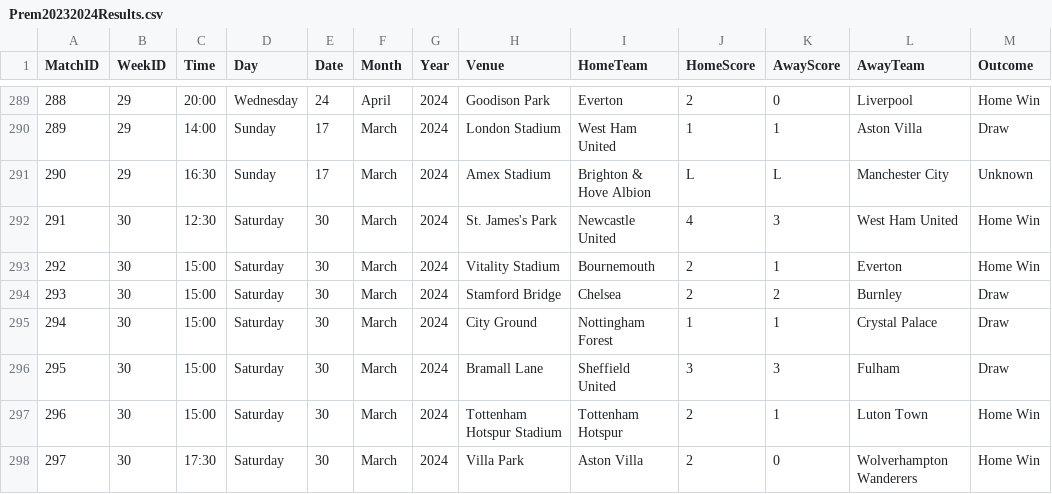
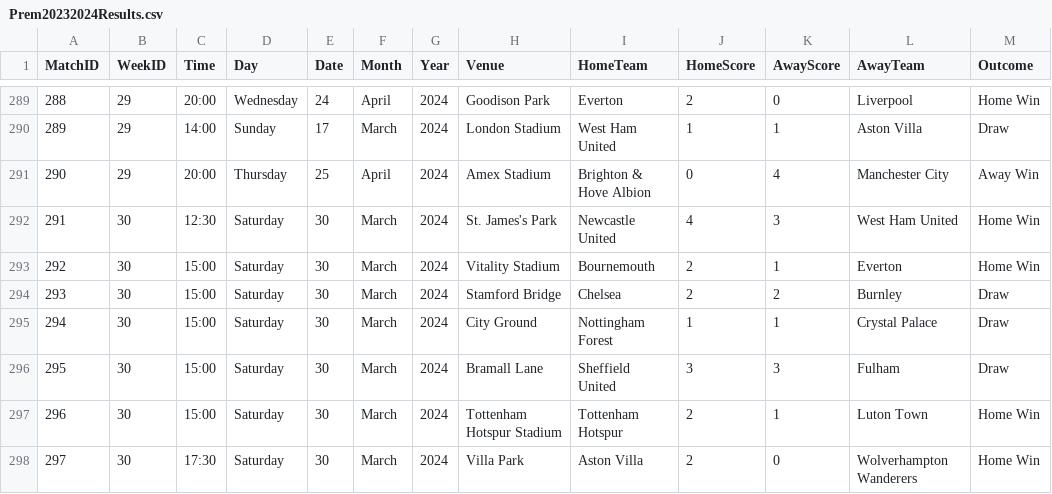
Before and after one commit to plcr9/Prem20232024, a CSV file: lib/Prem20232024Results.csv, drawn as a sheet; only a part is shown, gaps mark what is left out.

Commit message:
Update Prem20232024Results.csv

```diff
--- a/lib/Prem20232024Results.csv
+++ b/lib/Prem20232024Results.csv
@@ -290,3 +290,3 @@
 289,29,14:00,Sunday,17,March,2024,London Stadium,West Ham United,1,1,Aston Villa,Draw
-290,29,16:30,Sunday,17,March,2024,Amex Stadium,Brighton & Hove Albion,L,L,Manchester City,Unknown
+290,29,20:00,Thursday,25,April,2024,Amex Stadium,Brighton & Hove Albion,0,4,Manchester City,Away Win
 291,30,12:30,Saturday,30,March,2024,St. James's Park,Newcastle United,4,3,West Ham United,Home Win
```
